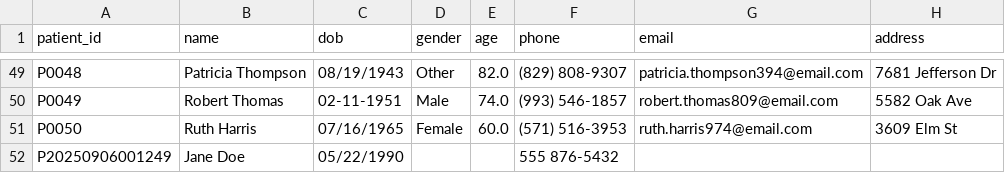
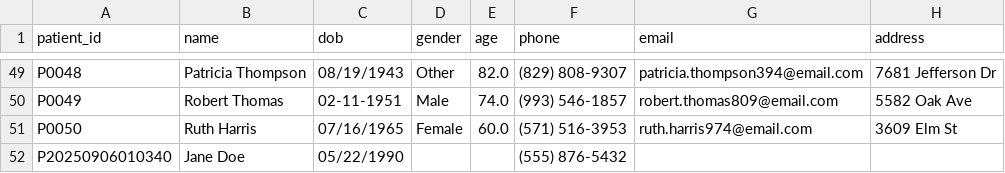
Before and after one commit to swagatmitra22/medical-ai-agent, a CSV file: data/patients.csv, drawn as a sheet; only a part is shown, gaps mark what is left out; the diff names each change by its address in the sheet, - before the commit and + after, or states it on an @@ line.

Commit message:
Infinite loop fixed while patient info collection

```diff
--- a/data/patients.csv
+++ b/data/patients.csv
-A52 (patient_id): P20250906001249
+A52 (patient_id): P20250906010340
-F52 (phone): 555 876-5432
+F52 (phone): (555) 876-5432
```
Also changed, not shown: 4 other files.
